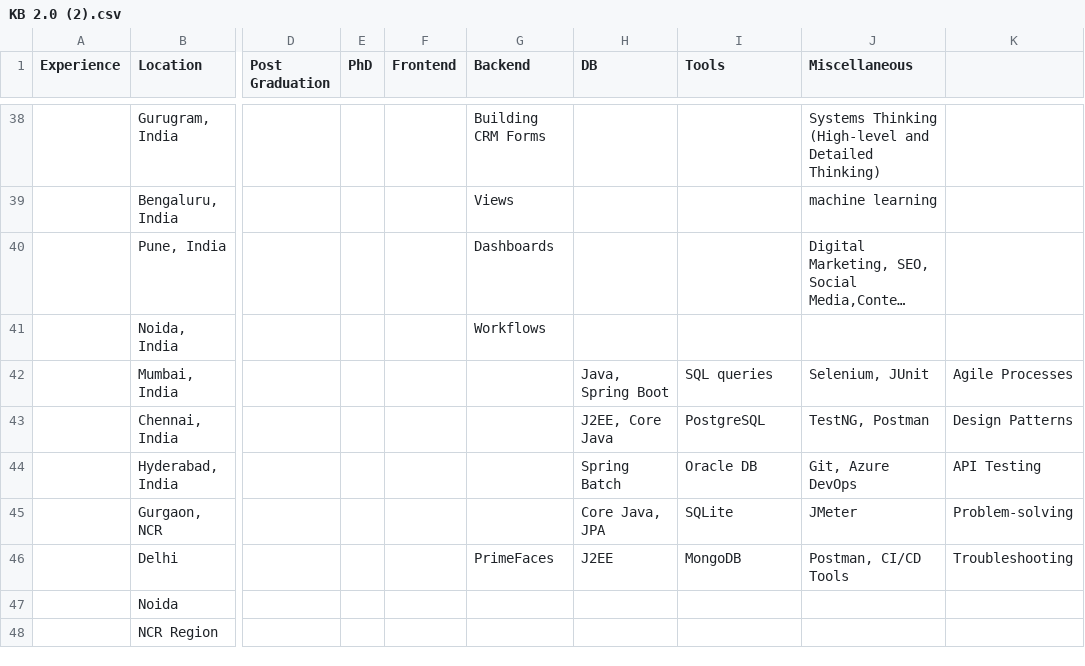
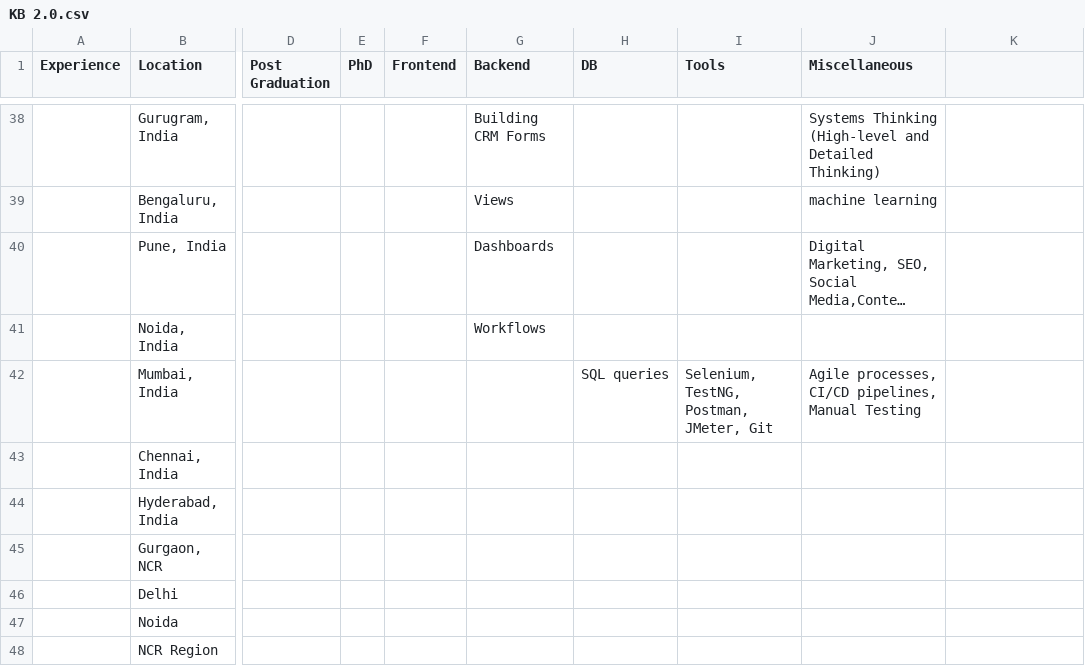
Before and after one commit to MindzKonnectedAI/SkillSync, a CSV file: knowledge_base_csv/KB 2.0.csv (was knowledge_base_csv/KB 2.0 (2).csv), drawn as a sheet; only a part is shown, gaps mark what is left out; long unchanged cells end in …; the diff names each change by its address in the sheet, - before the commit and + after, or states it on an @@ line.

```diff
--- a/knowledge_base_csv/KB 2.0 (2).csv
+++ b/knowledge_base_csv/KB 2.0.csv
-H42 (DB): Java, Spring Boot
+H42 (DB): SQL queries
-I42 (Tools): SQL queries
+I42 (Tools): Selenium, TestNG, Postman, JMeter, Git
-J42 (Miscellaneous): Selenium, JUnit
+J42 (Miscellaneous): Agile processes, CI/CD pipelines, Manual Testing
-K42: Agile Processes
+K42: (empty)
-H43 (DB): J2EE, Core Java
+H43 (DB): (empty)
-I43 (Tools): PostgreSQL
+I43 (Tools): (empty)
-J43 (Miscellaneous): TestNG, Postman
+J43 (Miscellaneous): (empty)
-K43: Design Patterns
+K43: (empty)
-H44 (DB): Spring Batch
+H44 (DB): (empty)
-I44 (Tools): Oracle DB
+I44 (Tools): (empty)
-J44 (Miscellaneous): Git, Azure DevOps
+J44 (Miscellaneous): (empty)
-K44: API Testing
+K44: (empty)
-H45 (DB): Core Java, JPA
+H45 (DB): (empty)
-I45 (Tools): SQLite
+I45 (Tools): (empty)
-J45 (Miscellaneous): JMeter
+J45 (Miscellaneous): (empty)
-K45: Problem-solving
+K45: (empty)
-G46 (Backend): PrimeFaces
+G46 (Backend): (empty)
-H46 (DB): J2EE
+H46 (DB): (empty)
-I46 (Tools): MongoDB
+I46 (Tools): (empty)
-J46 (Miscellaneous): Postman, CI/CD Tools
+J46 (Miscellaneous): (empty)
-K46: Troubleshooting
+K46: (empty)
```
Also changed, not shown: 8 other files.
